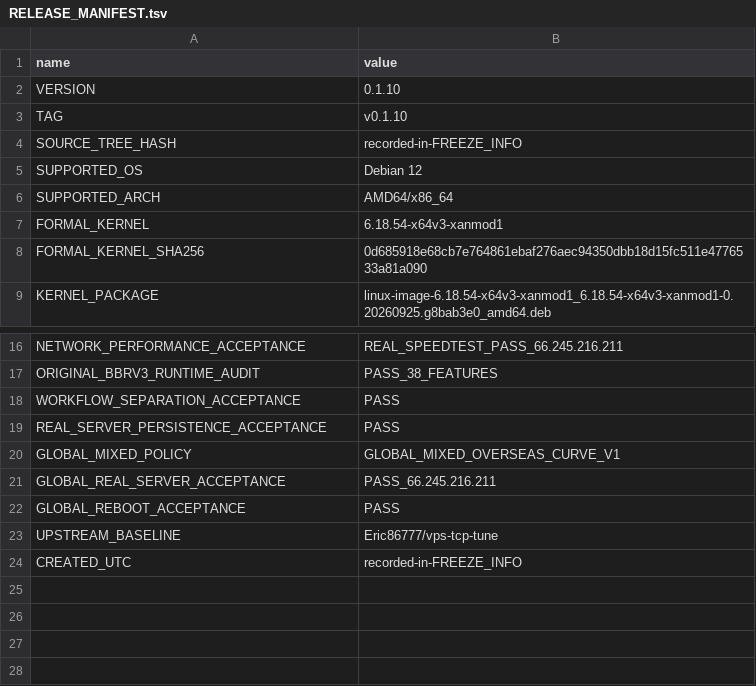
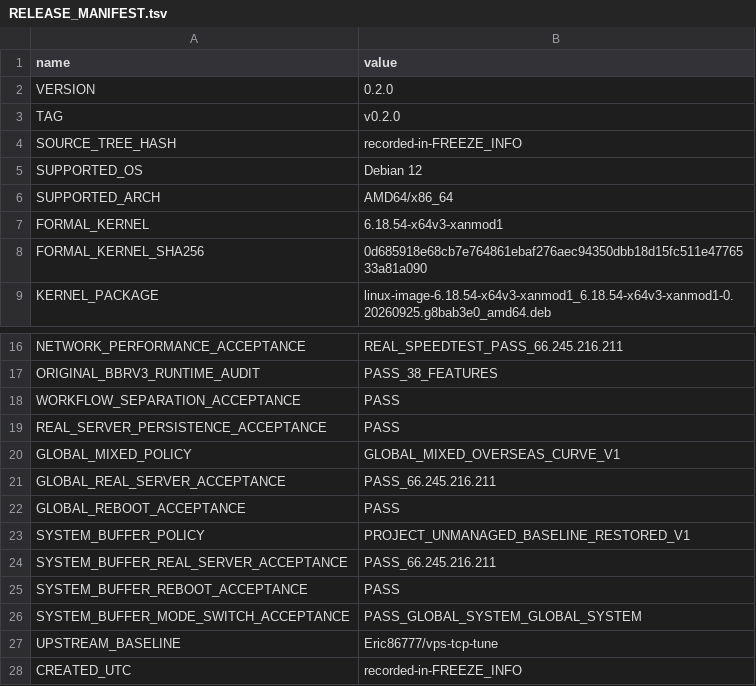
Before and after one commit to torr9522/bbrv31, a TSV file: metadata/release/RELEASE_MANIFEST.tsv, drawn as a sheet; only a part is shown, gaps mark what is left out.

```diff
--- a/metadata/release/RELEASE_MANIFEST.tsv
+++ b/metadata/release/RELEASE_MANIFEST.tsv
@@ -1,4 +1,4 @@
 name	value
-VERSION	0.1.10
-TAG	v0.1.10
+VERSION	0.2.0
+TAG	v0.2.0
 SOURCE_TREE_HASH	recorded-in-FREEZE_INFO
@@ -22,2 +22,6 @@ GLOBAL_REAL_SERVER_ACCEPTANCE	PASS_66.245.216.211
 GLOBAL_REBOOT_ACCEPTANCE	PASS
+SYSTEM_BUFFER_POLICY	PROJECT_UNMANAGED_BASELINE_RESTORED_V1
+SYSTEM_BUFFER_REAL_SERVER_ACCEPTANCE	PASS_66.245.216.211
+SYSTEM_BUFFER_REBOOT_ACCEPTANCE	PASS
+SYSTEM_BUFFER_MODE_SWITCH_ACCEPTANCE	PASS_GLOBAL_SYSTEM_GLOBAL_SYSTEM
 UPSTREAM_BASELINE	Eric86777/vps-tcp-tune
```
Also changed, not shown: 5 other files.
